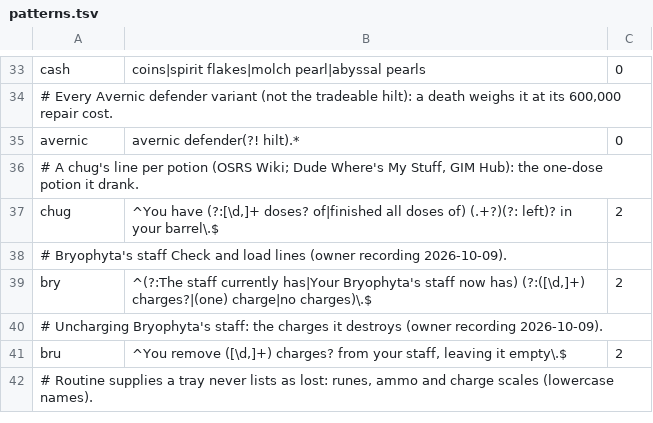
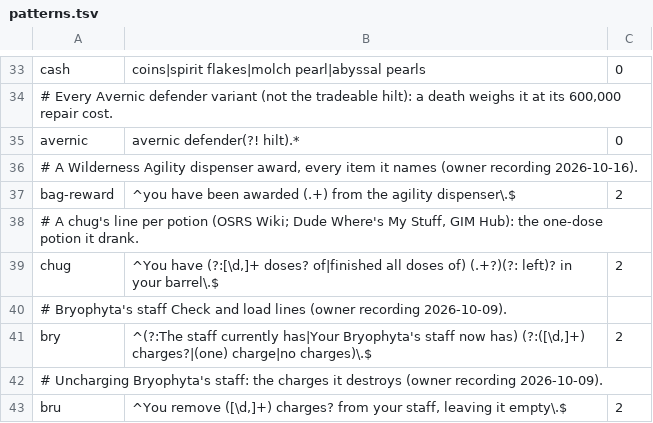
Before and after one commit to xRampageous/gp-manager, a TSV file: src/main/resources/com/gpmanager/model/patterns.tsv, drawn as a sheet; only a part is shown, gaps mark what is left out; the shorter side is filled out with more unchanged rows; the diff names each change by its address in the sheet, - before the commit and + after, or states it on an @@ line.

```diff
--- a/src/main/resources/com/gpmanager/model/patterns.tsv
+++ b/src/main/resources/com/gpmanager/model/patterns.tsv
+row 36: # A Wilderness Agility dispenser award, every item it names (owner recording 2026-10-16).
+row 37: bag-reward | ^you have been awarded (.+) from the agility dispenser\.$ | 2
```
Also changed, not shown: src/main/resources/com/gpmanager/model/text.tsv, 39 other files.
